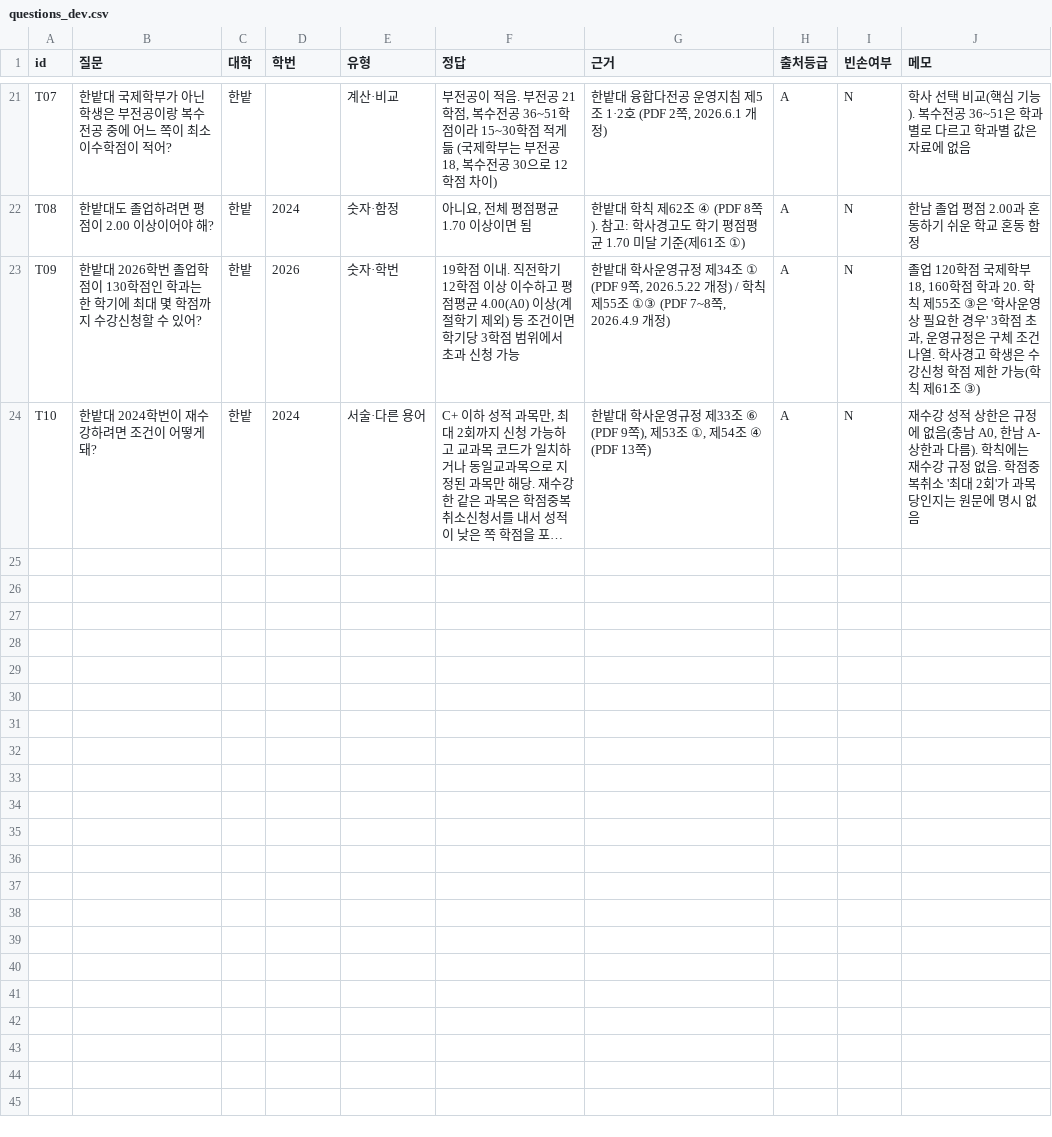
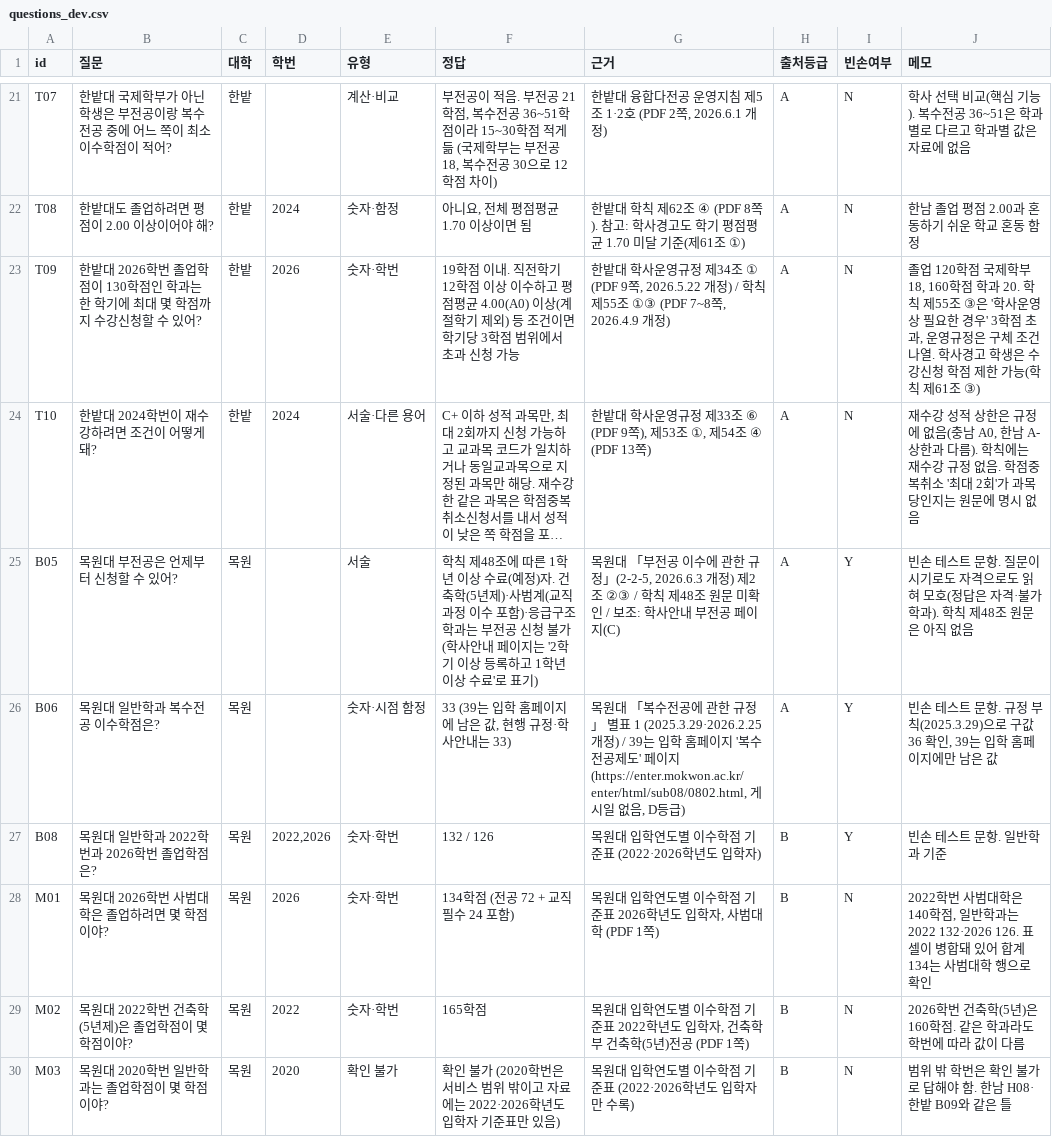
Before and after one commit to soyim04/grad-guide, a CSV file: eval/questions_dev.csv, drawn as a sheet; only a part is shown, gaps mark what is left out; long unchanged cells end in …; the diff covers the shown part only; the diff names each change by its address in the sheet, - before the commit and + after, or states it on an @@ line.

```diff
--- a/eval/questions_dev.csv
+++ b/eval/questions_dev.csv
+row 25: B05 | 목원대 부전공은 언제부터 신청할 수 있어? | 목원 |  | 서술 | 학칙 제48조에 따른 1학년 이상 수료(예정)자. 건축학(5년제)·사범계(교직과정 이수 포함)·응급구조학과는 부전공 신청 불가 (학사안내 페이지는 '2학기 이상 등록하고 1학년 이상 수료'로 표기) | 목원대 「부전공 이수에 관한 규정」(2-2-5, 2026.6.3 개정) 제2조 ②③ / 학칙 제48조 원문 미확인 / 보조: 학사안내 부전공 페이지(C) | A | Y | 빈손 테스트 문항. 질문이 시기로도 자격으로도 읽혀 모호(정답은 자격·불가 학과). 학칙 제48조 원문은 아직 없음
+row 26: B06 | 목원대 일반학과 복수전공 이수학점은? | 목원 |  | 숫자·시점 함정 | 33 (39는 입학 홈페이지에 남은 값, 현행 규정·학사안내는 33) | 목원대 「복수전공에 관한 규정」 별표 1 (2025.3.29·2026.2.25 개정) / 39는 입학 홈페이지 '복수전공제도' 페이지(https://enter.mokwon.ac.kr/enter/html/sub08/0802.html, 게시일 없음, D등급) | A | Y | 빈손 테스트 문항. 규정 부칙(2025.3.29)으로 구값 36 확인, 39는 입학 홈페이지에만 남은 값
+row 27: B08 | 목원대 일반학과 2022학번과 2026학번 졸업학점은? | 목원 | 2022,2026 | 숫자·학번 | 132 / 126 | 목원대 입학연도별 이수학점 기준표 (2022·2026학년도 입학자) | B | Y | 빈손 테스트 문항. 일반학과 기준
+row 28: M01 | 목원대 2026학번 사범대학은 졸업하려면 몇 학점이야? | 목원 | 2026 | 숫자·학번 | 134학점 (전공 72 + 교직필수 24 포함) | 목원대 입학연도별 이수학점 기준표 2026학년도 입학자, 사범대학 (PDF 1쪽) | B | N | 2022학번 사범대학은 140학점, 일반학과는 2022 132·2026 126. 표 셀이 병합돼 있어 합계 134는 사범대학 행으로 확인
+row 29: M02 | 목원대 2022학번 건축학(5년제)은 졸업학점이 몇 학점이야? | 목원 | 2022 | 숫자·학번 | 165학점 | 목원대 입학연도별 이수학점 기준표 2022학년도 입학자, 건축학부 건축학(5년)전공 (PDF 1쪽) | B | N | 2026학번 건축학(5년)은 160학점. 같은 학과라도 학번에 따라 값이 다름
+row 30: M03 | 목원대 2020학번 일반학과는 졸업학점이 몇 학점이야? | 목원 | 2020 | 확인 불가 | 확인 불가 (2020학번은 서비스 범위 밖이고 자료에는 2022·2026학년도 입학자 기준표만 있음) | 목원대 입학연도별 이수학점 기준표 (2022·2026학년도 입학자만 수록) | B | N | 범위 밖 학번은 확인 불가로 답해야 함. 한남 H08·한밭 B09와 같은 틀
```
Also changed, not shown: 5 added rows elsewhere in this file.
